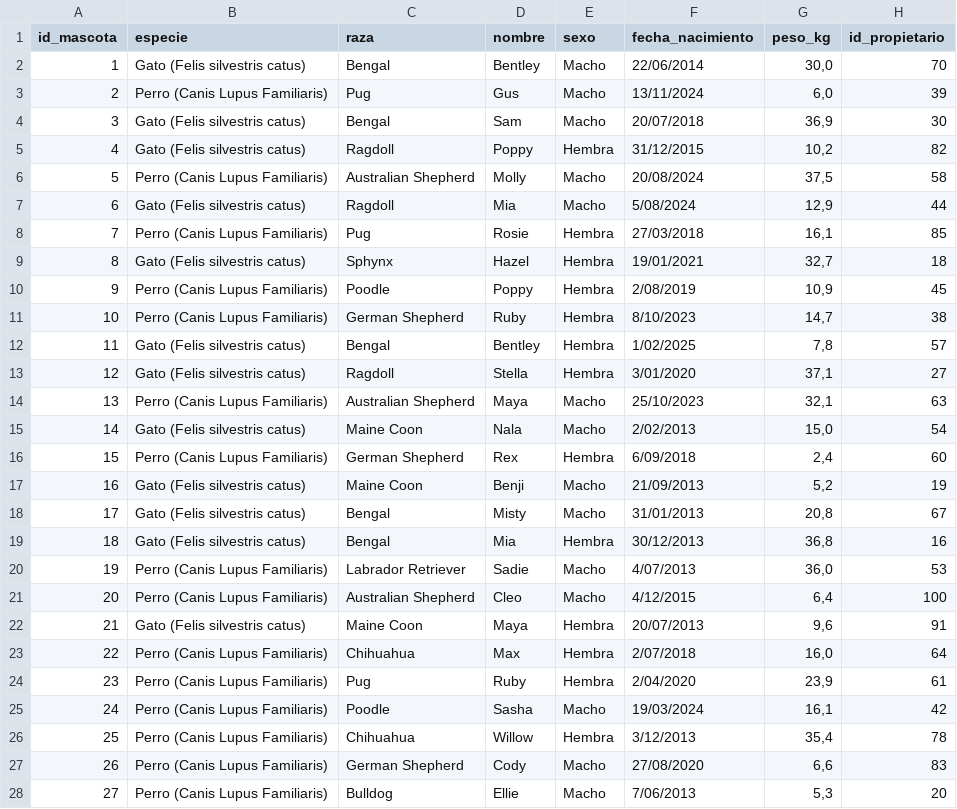
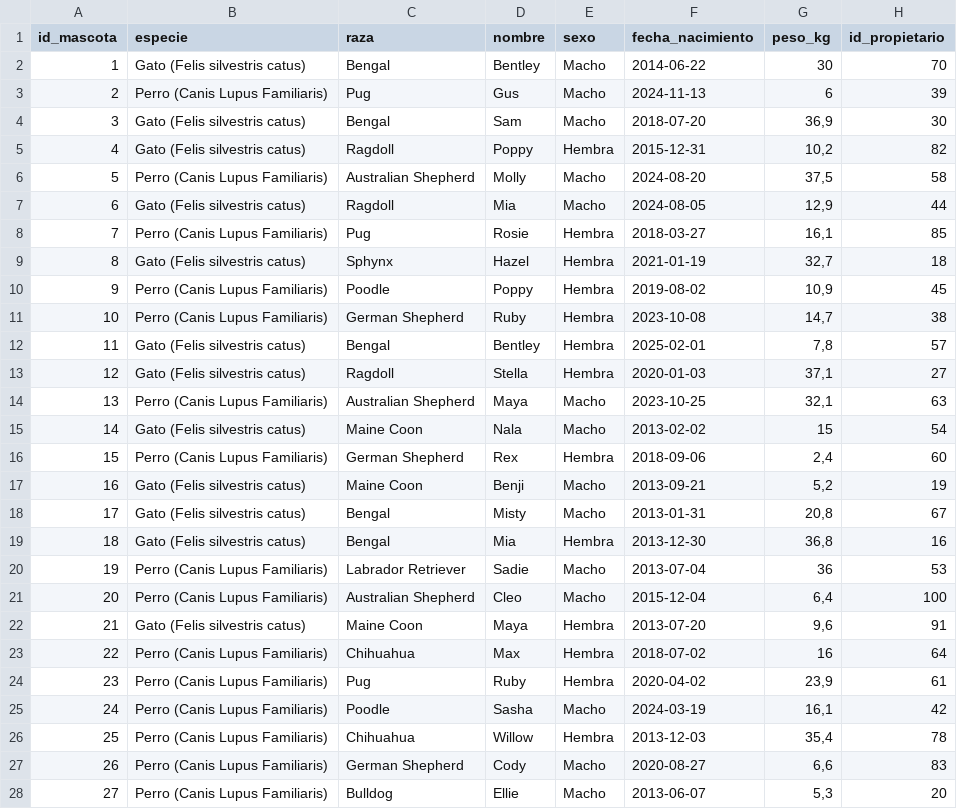
Before and after one commit to Sebastianherrera2021/TRABAJO_1_CURSO_2_ANALISIS_DATOS, a CSV file: Tablas/mascotas.csv, drawn as a sheet; only a part is shown; the diff covers the shown part only.

Commit message:
Update mascotas.csv

```diff
--- a/Tablas/mascotas.csv
+++ b/Tablas/mascotas.csv
@@ -1,28 +1,28 @@
 id_mascota;especie;raza;nombre;sexo;fecha_nacimiento;peso_kg;id_propietario
-1;Gato (Felis silvestris catus);Bengal;Bentley;Macho;22/06/2014;30,0;70
-2;Perro (Canis Lupus Familiaris);Pug;Gus;Macho;13/11/2024;6,0;39
-3;Gato (Felis silvestris catus);Bengal;Sam;Macho;20/07/2018;36,9;30
-4;Gato (Felis silvestris catus);Ragdoll;Poppy;Hembra;31/12/2015;10,2;82
-5;Perro (Canis Lupus Familiaris);Australian Shepherd;Molly;Macho;20/08/2024;37,5;58
-6;Gato (Felis silvestris catus);Ragdoll;Mia;Macho;5/08/2024;12,9;44
-7;Perro (Canis Lupus Familiaris);Pug;Rosie;Hembra;27/03/2018;16,1;85
-8;Gato (Felis silvestris catus);Sphynx;Hazel;Hembra;19/01/2021;32,7;18
-9;Perro (Canis Lupus Familiaris);Poodle;Poppy;Hembra;2/08/2019;10,9;45
-10;Perro (Canis Lupus Familiaris);German Shepherd;Ruby;Hembra;8/10/2023;14,7;38
-11;Gato (Felis silvestris catus);Bengal;Bentley;Hembra;1/02/2025;7,8;57
-12;Gato (Felis silvestris catus);Ragdoll;Stella;Hembra;3/01/2020;37,1;27
-13;Perro (Canis Lupus Familiaris);Australian Shepherd;Maya;Macho;25/10/2023;32,1;63
-14;Gato (Felis silvestris catus);Maine Coon;Nala;Macho;2/02/2013;15,0;54
-15;Perro (Canis Lupus Familiaris);German Shepherd;Rex;Hembra;6/09/2018;2,4;60
-16;Gato (Felis silvestris catus);Maine Coon;Benji;Macho;21/09/2013;5,2;19
-17;Gato (Felis silvestris catus);Bengal;Misty;Macho;31/01/2013;20,8;67
-18;Gato (Felis silvestris catus);Bengal;Mia;Hembra;30/12/2013;36,8;16
-19;Perro (Canis Lupus Familiaris);Labrador Retriever;Sadie;Macho;4/07/2013;36,0;53
-20;Perro (Canis Lupus Familiaris);Australian Shepherd;Cleo;Macho;4/12/2015;6,4;100
-21;Gato (Felis silvestris catus);Maine Coon;Maya;Hembra;20/07/2013;9,6;91
-22;Perro (Canis Lupus Familiaris);Chihuahua;Max;Hembra;2/07/2018;16,0;64
-23;Perro (Canis Lupus Familiaris);Pug;Ruby;Hembra;2/04/2020;23,9;61
-24;Perro (Canis Lupus Familiaris);Poodle;Sasha;Macho;19/03/2024;16,1;42
-25;Perro (Canis Lupus Familiaris);Chihuahua;Willow;Hembra;3/12/2013;35,4;78
-26;Perro (Canis Lupus Familiaris);German Shepherd;Cody;Macho;27/08/2020;6,6;83
-27;Perro (Canis Lupus Familiaris);Bulldog;Ellie;Macho;7/06/2013;5,3;20
+1;Gato (Felis silvestris catus);Bengal;Bentley;Macho;2014-06-22;30;70
+2;Perro (Canis Lupus Familiaris);Pug;Gus;Macho;2024-11-13;6;39
+3;Gato (Felis silvestris catus);Bengal;Sam;Macho;2018-07-20;36,9;30
+4;Gato (Felis silvestris catus);Ragdoll;Poppy;Hembra;2015-12-31;10,2;82
+5;Perro (Canis Lupus Familiaris);Australian Shepherd;Molly;Macho;2024-08-20;37,5;58
+6;Gato (Felis silvestris catus);Ragdoll;Mia;Macho;2024-08-05;12,9;44
+7;Perro (Canis Lupus Familiaris);Pug;Rosie;Hembra;2018-03-27;16,1;85
+8;Gato (Felis silvestris catus);Sphynx;Hazel;Hembra;2021-01-19;32,7;18
+9;Perro (Canis Lupus Familiaris);Poodle;Poppy;Hembra;2019-08-02;10,9;45
+10;Perro (Canis Lupus Familiaris);German Shepherd;Ruby;Hembra;2023-10-08;14,7;38
+11;Gato (Felis silvestris catus);Bengal;Bentley;Hembra;2025-02-01;7,8;57
+12;Gato (Felis silvestris catus);Ragdoll;Stella;Hembra;2020-01-03;37,1;27
+13;Perro (Canis Lupus Familiaris);Australian Shepherd;Maya;Macho;2023-10-25;32,1;63
+14;Gato (Felis silvestris catus);Maine Coon;Nala;Macho;2013-02-02;15;54
+15;Perro (Canis Lupus Familiaris);German Shepherd;Rex;Hembra;2018-09-06;2,4;60
+16;Gato (Felis silvestris catus);Maine Coon;Benji;Macho;2013-09-21;5,2;19
+17;Gato (Felis silvestris catus);Bengal;Misty;Macho;2013-01-31;20,8;67
+18;Gato (Felis silvestris catus);Bengal;Mia;Hembra;2013-12-30;36,8;16
+19;Perro (Canis Lupus Familiaris);Labrador Retriever;Sadie;Macho;2013-07-04;36;53
+20;Perro (Canis Lupus Familiaris);Australian Shepherd;Cleo;Macho;2015-12-04;6,4;100
+21;Gato (Felis silvestris catus);Maine Coon;Maya;Hembra;2013-07-20;9,6;91
+22;Perro (Canis Lupus Familiaris);Chihuahua;Max;Hembra;2018-07-02;16;64
+23;Perro (Canis Lupus Familiaris);Pug;Ruby;Hembra;2020-04-02;23,9;61
+24;Perro (Canis Lupus Familiaris);Poodle;Sasha;Macho;2024-03-19;16,1;42
+25;Perro (Canis Lupus Familiaris);Chihuahua;Willow;Hembra;2013-12-03;35,4;78
+26;Perro (Canis Lupus Familiaris);German Shepherd;Cody;Macho;2020-08-27;6,6;83
+27;Perro (Canis Lupus Familiaris);Bulldog;Ellie;Macho;2013-06-07;5,3;20
```
Also changed, not shown: 76 edited cells elsewhere in this file.
